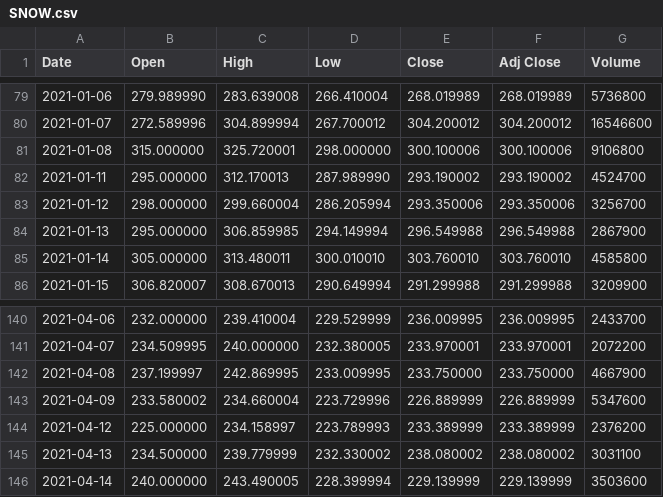
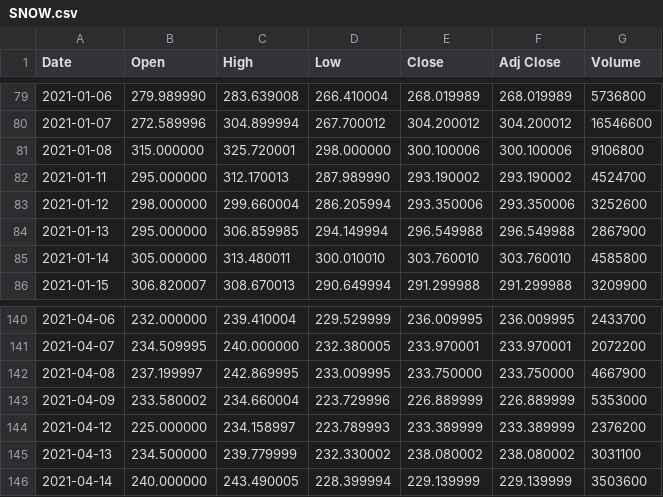
Before and after one commit to RedisGrafana/redis-finance-prophet, a CSV file: import/SNOW.csv, drawn as a sheet; only a part is shown, gaps mark what is left out; the diff covers the shown part only.

```diff
--- a/import/SNOW.csv
+++ b/import/SNOW.csv
@@ -82,3 +82,3 @@ Date,Open,High,Low,Close,Adj Close,Volume
 2021-01-11,295.000000,312.170013,287.989990,293.190002,293.190002,4524700
-2021-01-12,298.000000,299.660004,286.205994,293.350006,293.350006,3256700
+2021-01-12,298.000000,299.660004,286.205994,293.350006,293.350006,3252600
 2021-01-13,295.000000,306.859985,294.149994,296.549988,296.549988,2867900
@@ -142,3 +142,3 @@ Date,Open,High,Low,Close,Adj Close,Volume
 2021-04-08,237.199997,242.869995,233.009995,233.750000,233.750000,4667900
-2021-04-09,233.580002,234.660004,223.729996,226.889999,226.889999,5347600
+2021-04-09,233.580002,234.660004,223.729996,226.889999,226.889999,5353000
 2021-04-12,225.000000,234.158997,223.789993,233.389999,233.389999,2376200
```
Also changed, not shown: 15 added rows and 18 edited cells elsewhere in this file, import/AAPL.csv, import/BTC-USD.csv, 6 other files.
